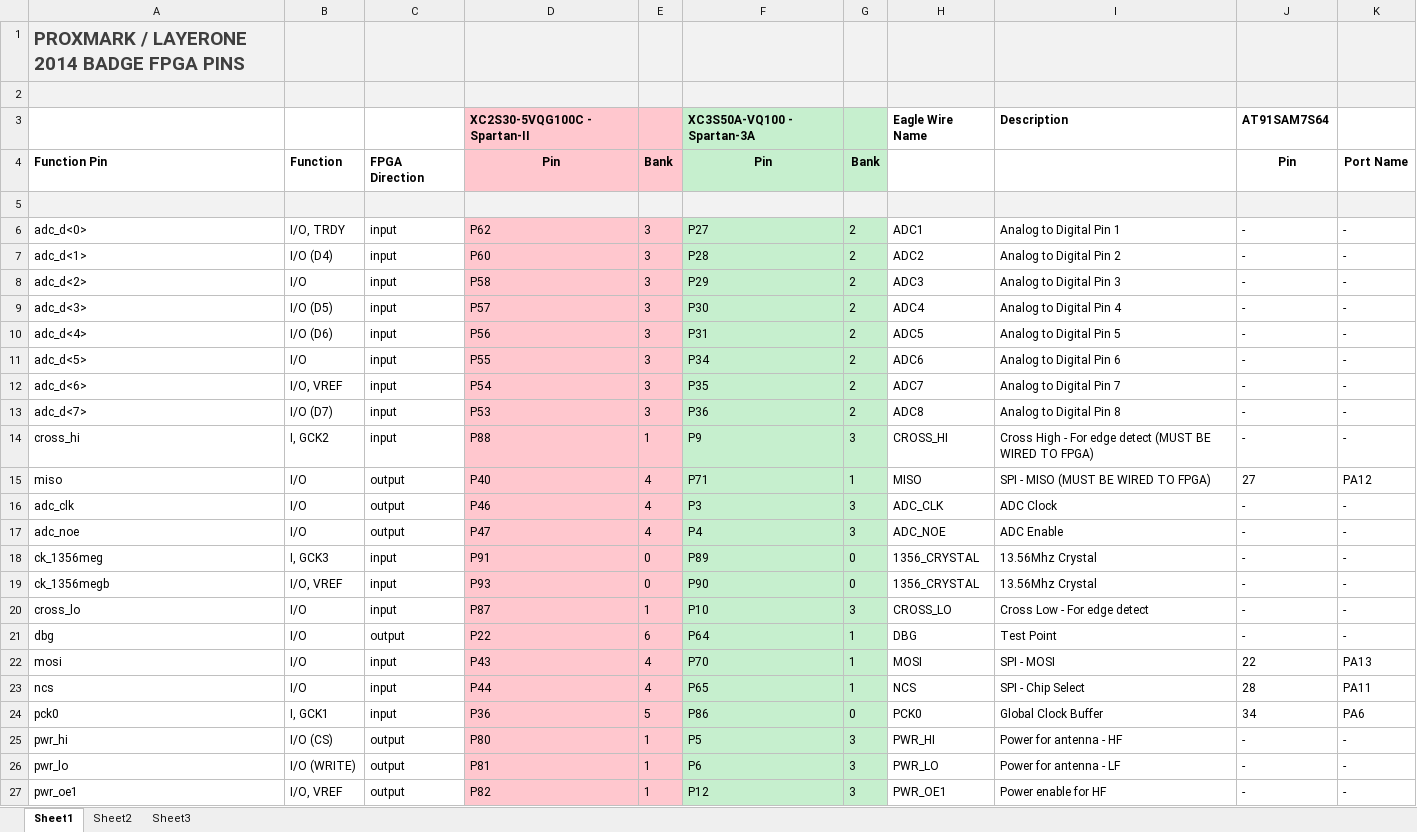
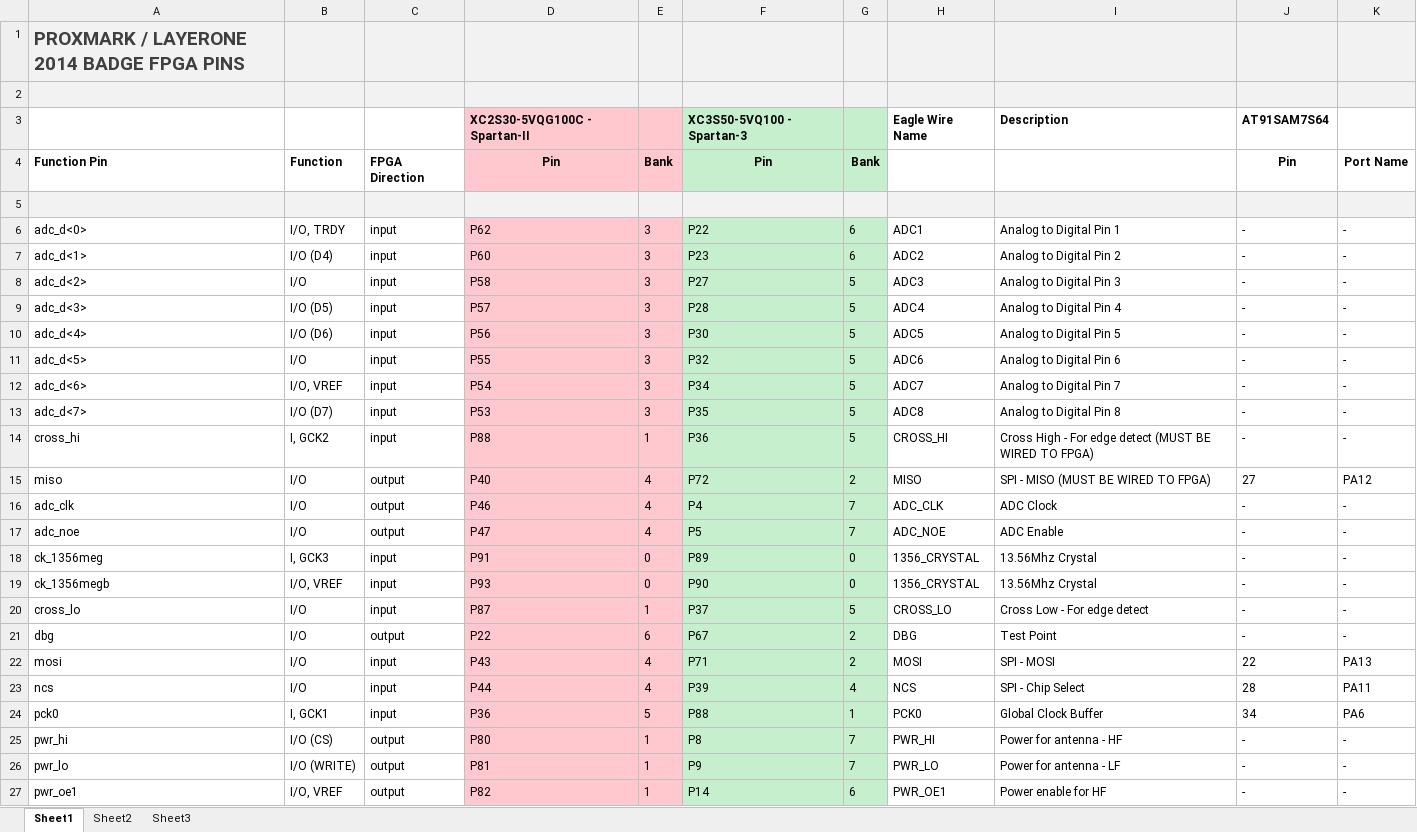
Before and after one commit to glocklueng/032, an Excel workbook: LayerOne_2014/badge/doc/fpga_pins.xlsx, sheet Sheet1, drawn as a sheet; only a part is shown; values as stored, in another font and other column widths than the file's, no borders; the diff covers the shown part only; the diff names each change by its address in the sheet, - before the commit and + after, or states it on an @@ line.

Commit message:
Updated Datasheet, Excel file, FPGA and FPGA_EXPERIMENTAL code with the corrected Spartan-3 ucf/pin config

```diff
--- a/LayerOne_2014/badge/doc/fpga_pins.xlsx (sheet Sheet1)
+++ b/LayerOne_2014/badge/doc/fpga_pins.xlsx (sheet Sheet1)
-F3: XC3S50A-VQ100 - Spartan-3A
+F3: XC3S50-5VQ100 - Spartan-3
-F6: P27
+F6: P22
-G6:G7: 2
+G6:G7: 6
-F7: P28
+F7: P23
-F8: P29
+F8: P27
-G8:G13: 2
+G8:G13: 5
-F9: P30
+F9: P28
-F10: P31
+F10: P30
-F11: P34
+F11: P32
-F12: P35
+F12: P34
-F13: P36
+F13: P35
-F14: P9
+F14: P36
-G14: 3
+G14: 5
-F15: P71
+F15: P72
-G15: 1
+G15: 2
-F16: P3
+F16: P4
-G16:G17: 3
+G16:G17: 7
-F17: P4
+F17: P5
-F20: P10
+F20: P37
-G20: 3
+G20: 5
-F21: P64
+F21: P67
-G21:G22: 1
+G21:G22: 2
-F22: P70
+F22: P71
-F23: P65
+F23: P39
-G23: 1
+G23: 4
-F24: P86
+F24: P88
-G24: 0
+G24: 1
-F25: P5
+F25: P8
-G25:G26: 3
+G25:G26: 7
-F26: P6
+F26: P9
-F27: P12
+F27: P14
-G27: 3
+G27: 6
```
Also changed, not shown: 40 edited cells elsewhere in this sheet, 1 other file.
